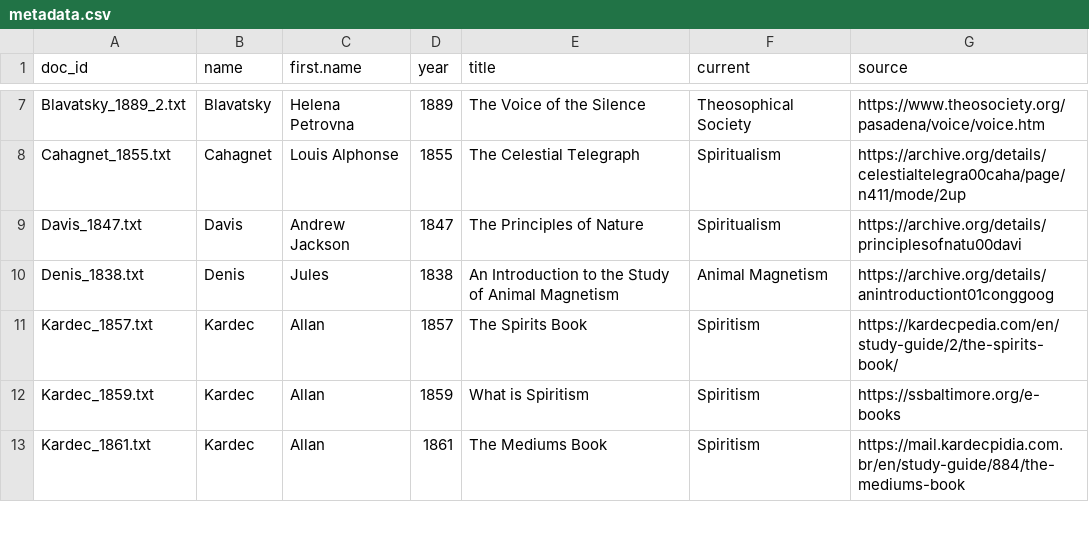
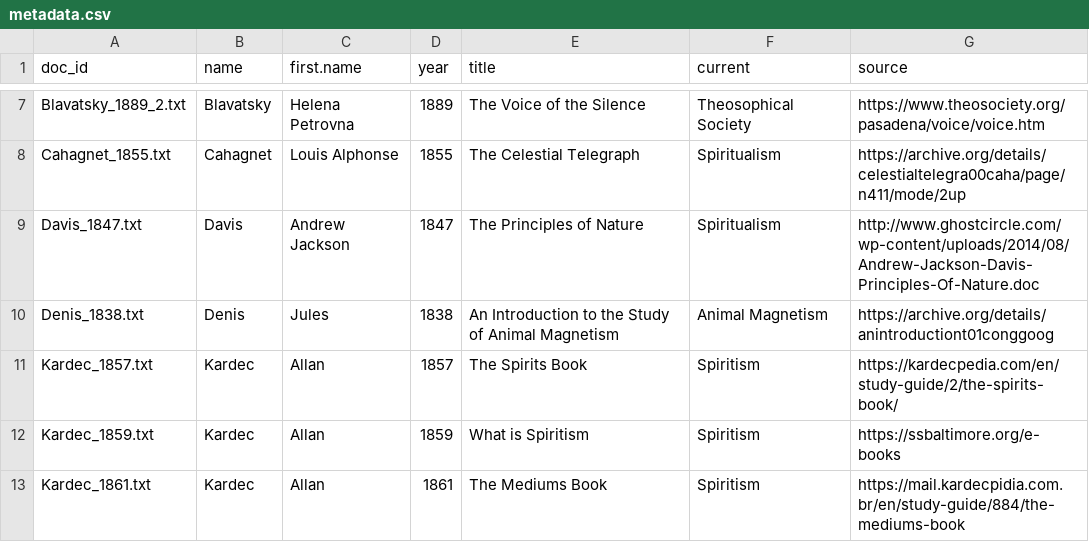
Before and after one commit to msom/esocorpus, a CSV file: data-processed/metadata.csv, drawn as a sheet; only a part is shown, gaps mark what is left out.

Commit message:
Use cleaner source for Davis 1847

```diff
--- a/data-processed/metadata.csv
+++ b/data-processed/metadata.csv
@@ -8,3 +8,3 @@ Blavatsky_1889_2.txt,Blavatsky,Helena Petrovna,1889,The Voice of the Silence,The
 Cahagnet_1855.txt,Cahagnet,Louis Alphonse,1855,The Celestial Telegraph,Spiritualism,https://archive.org/details/celestialtelegra00caha/page/n411/mode/2up
-Davis_1847.txt,Davis,Andrew Jackson,1847,The Principles of Nature,Spiritualism,https://archive.org/details/principlesofnatu00davi
+Davis_1847.txt,Davis,Andrew Jackson,1847,The Principles of Nature,Spiritualism,http://www.ghostcircle.com/wp-content/uploads/2014/08/Andrew-Jackson-Davis-Principles-Of-Nature.doc
 Denis_1838.txt,Denis,Jules,1838,An Introduction to the Study of Animal Magnetism,Animal Magnetism,https://archive.org/details/anintroductiont01conggoog
```
Also changed, not shown: 4 other files.
